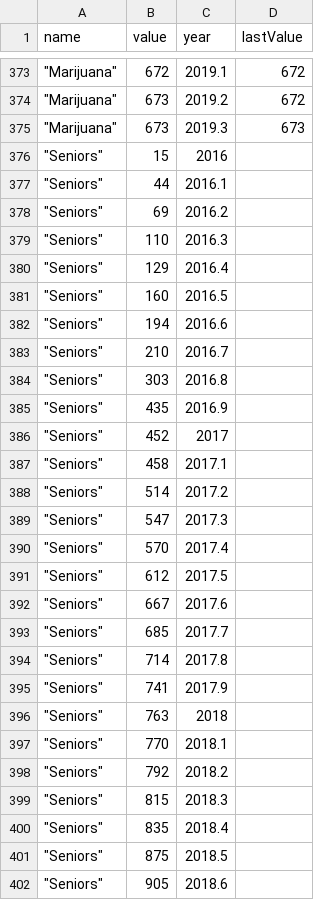
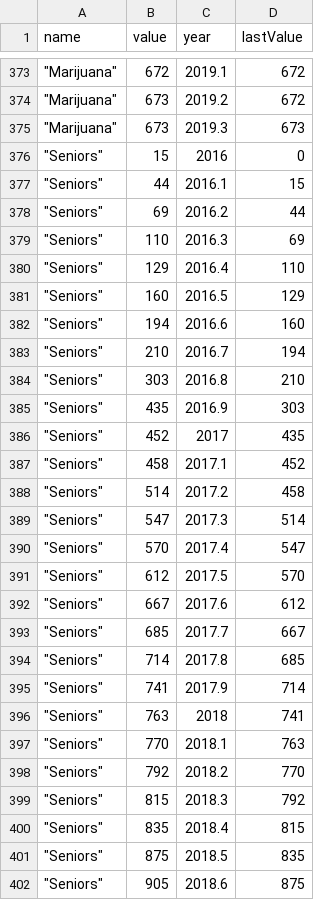
Before and after one commit to kohut27/test, a CSV file: github cpc hansard.csv, drawn as a sheet; only a part is shown, gaps mark what is left out; the diff covers the shown part only.

Commit message:
Add files via upload

```diff
--- a/github cpc hansard.csv
+++ b/github cpc hansard.csv
@@ -375,28 +375,28 @@ name,value,year,lastValue
 """Marijuana""",673,2019.3,673
-"""Seniors""",15,2016,
-"""Seniors""",44,2016.1,
-"""Seniors""",69,2016.2,
-"""Seniors""",110,2016.3,
-"""Seniors""",129,2016.4,
-"""Seniors""",160,2016.5,
-"""Seniors""",194,2016.6,
-"""Seniors""",210,2016.7,
-"""Seniors""",303,2016.8,
-"""Seniors""",435,2016.9,
-"""Seniors""",452,2017,
-"""Seniors""",458,2017.1,
-"""Seniors""",514,2017.2,
-"""Seniors""",547,2017.3,
-"""Seniors""",570,2017.4,
-"""Seniors""",612,2017.5,
-"""Seniors""",667,2017.6,
-"""Seniors""",685,2017.7,
-"""Seniors""",714,2017.8,
-"""Seniors""",741,2017.9,
-"""Seniors""",763,2018,
-"""Seniors""",770,2018.1,
-"""Seniors""",792,2018.2,
-"""Seniors""",815,2018.3,
-"""Seniors""",835,2018.4,
-"""Seniors""",875,2018.5,
-"""Seniors""",905,2018.6,
+"""Seniors""",15,2016,0
+"""Seniors""",44,2016.1,15
+"""Seniors""",69,2016.2,44
+"""Seniors""",110,2016.3,69
+"""Seniors""",129,2016.4,110
+"""Seniors""",160,2016.5,129
+"""Seniors""",194,2016.6,160
+"""Seniors""",210,2016.7,194
+"""Seniors""",303,2016.8,210
+"""Seniors""",435,2016.9,303
+"""Seniors""",452,2017,435
+"""Seniors""",458,2017.1,452
+"""Seniors""",514,2017.2,458
+"""Seniors""",547,2017.3,514
+"""Seniors""",570,2017.4,547
+"""Seniors""",612,2017.5,570
+"""Seniors""",667,2017.6,612
+"""Seniors""",685,2017.7,667
+"""Seniors""",714,2017.8,685
+"""Seniors""",741,2017.9,714
+"""Seniors""",763,2018,741
+"""Seniors""",770,2018.1,763
+"""Seniors""",792,2018.2,770
+"""Seniors""",815,2018.3,792
+"""Seniors""",835,2018.4,815
+"""Seniors""",875,2018.5,835
+"""Seniors""",905,2018.6,875
```
Also changed, not shown: 7 edited cells elsewhere in this file.
